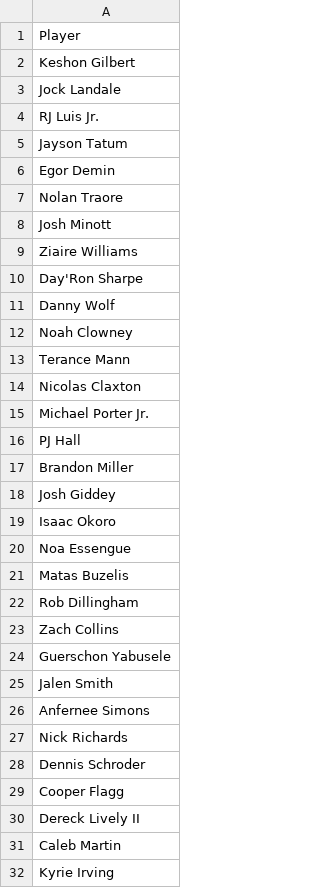
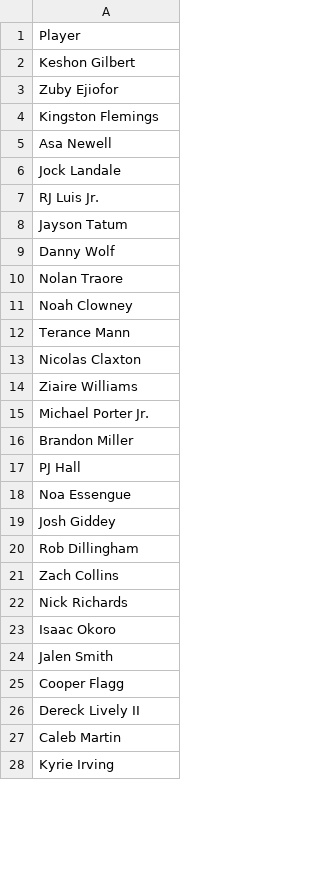
Before and after one commit to jibinator1/nba_stats, a CSV file: injuries.csv, drawn as a sheet; only a part is shown; the diff covers the shown part only.

```diff
--- a/injuries.csv
+++ b/injuries.csv
@@ -2,2 +2,5 @@ Player
 Keshon Gilbert
+Zuby Ejiofor
+Kingston Flemings
+Asa Newell
 Jock Landale
@@ -5,8 +8,4 @@ RJ Luis Jr.
 Jayson Tatum
-Egor Demin
+Danny Wolf
 Nolan Traore
-Josh Minott
-Ziaire Williams
-Day'Ron Sharpe
-Danny Wolf
 Noah Clowney
@@ -14,16 +13,13 @@ Terance Mann
 Nicolas Claxton
+Ziaire Williams
 Michael Porter Jr.
+Brandon Miller
 PJ Hall
-Brandon Miller
+Noa Essengue
 Josh Giddey
-Isaac Okoro
-Noa Essengue
-Matas Buzelis
 Rob Dillingham
 Zach Collins
-Guerschon Yabusele
+Nick Richards
+Isaac Okoro
 Jalen Smith
-Anfernee Simons
-Nick Richards
-Dennis Schroder
 Cooper Flagg
```
Also changed, not shown: 16 added rows, 9 removed rows, 14 moved rows and 9 edited cells elsewhere in this file, 1 other file.
